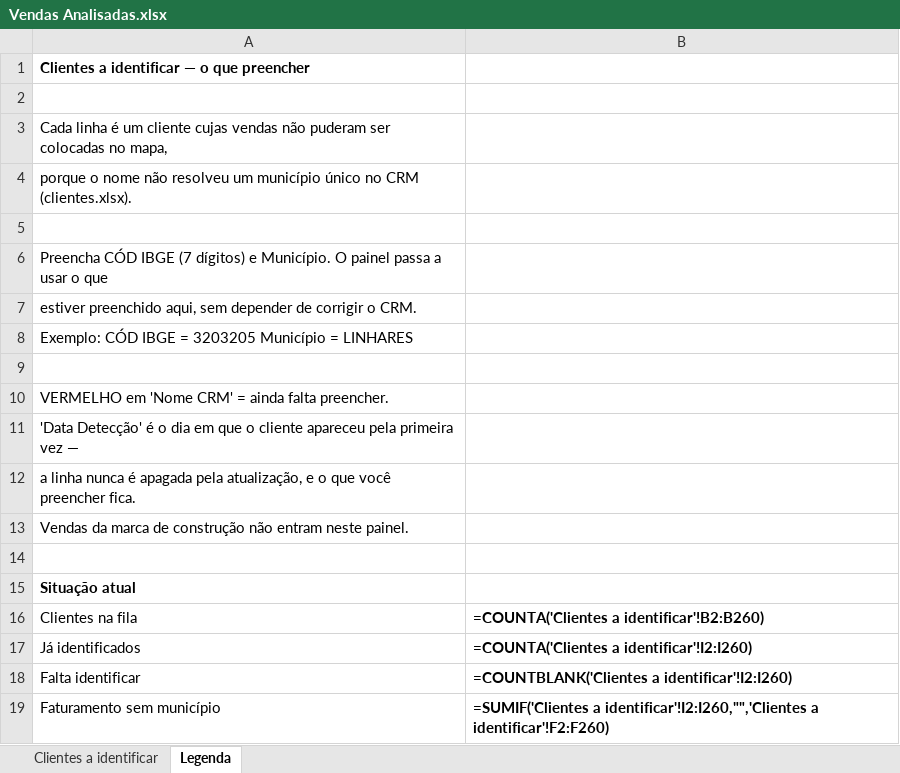
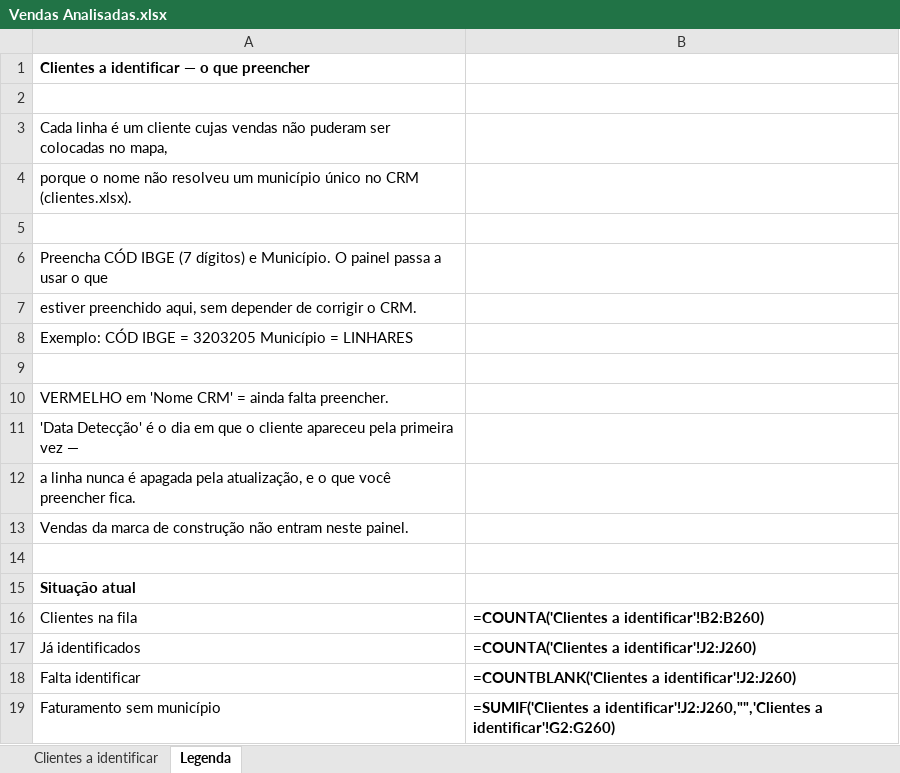
Before and after one commit to pedropme/dashboard-oportunidades, an Excel workbook: dados/Vendas Analisadas.xlsx, sheet Legenda, drawn as a sheet; values as stored, in another font and other column widths than the file's, no borders; formulas without a stored value are shown as written; the diff names each change by its address in the sheet, - before the commit and + after, or states it on an @@ line.

```diff
--- a/dados/Vendas Analisadas.xlsx (sheet Legenda)
+++ b/dados/Vendas Analisadas.xlsx (sheet Legenda)
-B17: =COUNTA('Clientes a identificar'!I2:I260)
+B17: =COUNTA('Clientes a identificar'!J2:J260)
-B18: =COUNTBLANK('Clientes a identificar'!I2:I260)
+B18: =COUNTBLANK('Clientes a identificar'!J2:J260)
-B19: =SUMIF('Clientes a identificar'!I2:I260,"",'Clientes a identificar'!F2:F260)
+B19: =SUMIF('Clientes a identificar'!J2:J260,"",'Clientes a identificar'!G2:G260)
```
Also changed, not shown: sheet Clientes a identificar, 2 other files.
